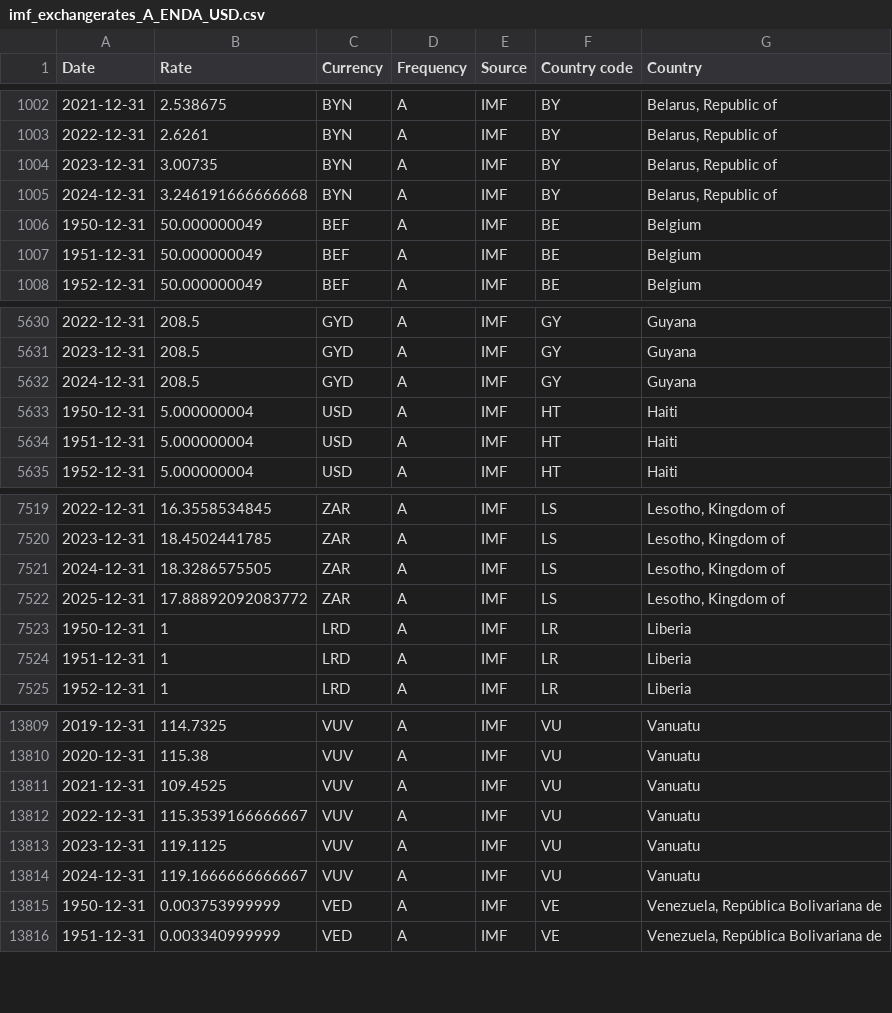
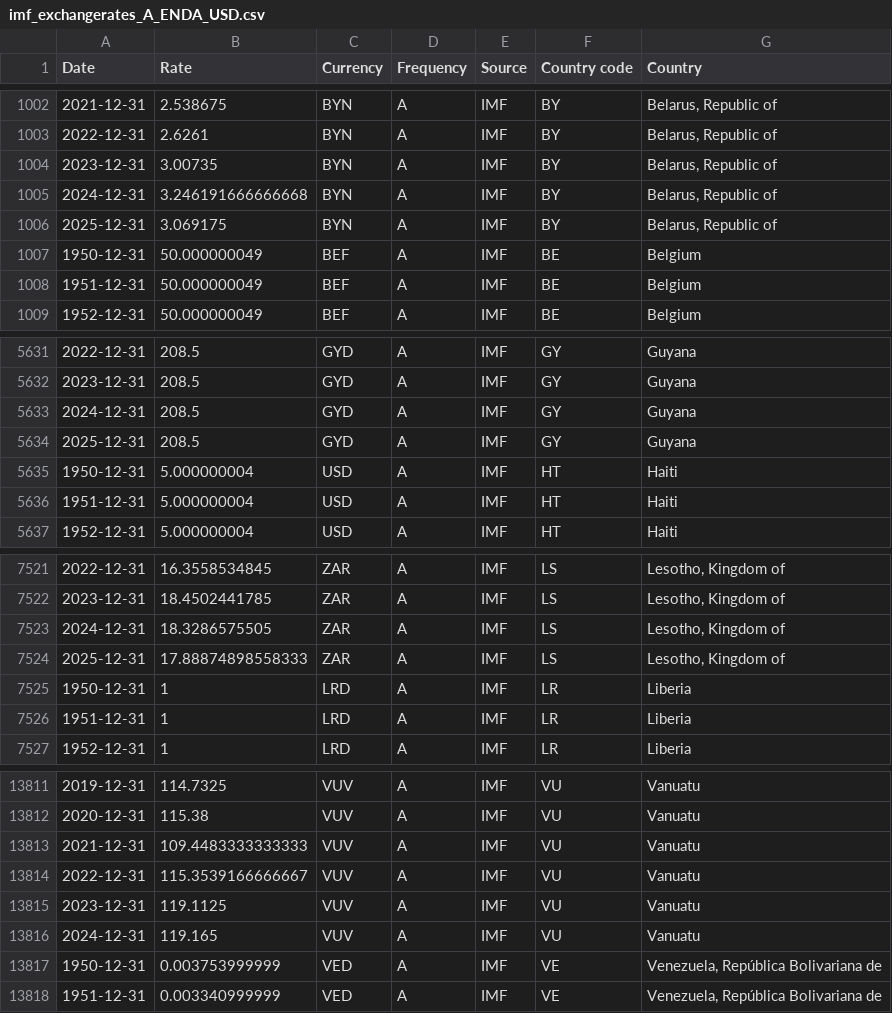
Before and after one commit to codeforIATI/imf-exchangerates, a CSV file: imf_exchangerates_A_ENDA_USD.csv, drawn as a sheet; only a part is shown, gaps mark what is left out.

```diff
--- a/imf_exchangerates_A_ENDA_USD.csv
+++ b/imf_exchangerates_A_ENDA_USD.csv
@@ -1005,2 +1005,3 @@ Date,Rate,Currency,Frequency,Source,Country code,Country
 2024-12-31,3.246191666666668,BYN,A,IMF,BY,"Belarus, Republic of"
+2025-12-31,3.069175,BYN,A,IMF,BY,"Belarus, Republic of"
 1950-12-31,50.000000049,BEF,A,IMF,BE,Belgium
@@ -5632,2 +5633,3 @@ Date,Rate,Currency,Frequency,Source,Country code,Country
 2024-12-31,208.5,GYD,A,IMF,GY,Guyana
+2025-12-31,208.5,GYD,A,IMF,GY,Guyana
 1950-12-31,5.000000004,USD,A,IMF,HT,Haiti
@@ -7521,3 +7523,3 @@ Date,Rate,Currency,Frequency,Source,Country code,Country
 2024-12-31,18.3286575505,ZAR,A,IMF,LS,"Lesotho, Kingdom of"
-2025-12-31,17.88892092083772,ZAR,A,IMF,LS,"Lesotho, Kingdom of"
+2025-12-31,17.88874898558333,ZAR,A,IMF,LS,"Lesotho, Kingdom of"
 1950-12-31,1,LRD,A,IMF,LR,Liberia
@@ -13810,6 +13812,6 @@ Date,Rate,Currency,Frequency,Source,Country code,Country
 2020-12-31,115.38,VUV,A,IMF,VU,Vanuatu
-2021-12-31,109.4525,VUV,A,IMF,VU,Vanuatu
+2021-12-31,109.4483333333333,VUV,A,IMF,VU,Vanuatu
 2022-12-31,115.3539166666667,VUV,A,IMF,VU,Vanuatu
 2023-12-31,119.1125,VUV,A,IMF,VU,Vanuatu
-2024-12-31,119.1666666666667,VUV,A,IMF,VU,Vanuatu
+2024-12-31,119.165,VUV,A,IMF,VU,Vanuatu
 1950-12-31,0.003753999999,VED,A,IMF,VE,"Venezuela, República Bolivariana de"
```
Also changed, not shown: 2 other files.
